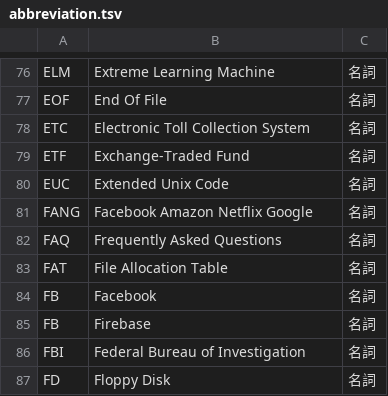
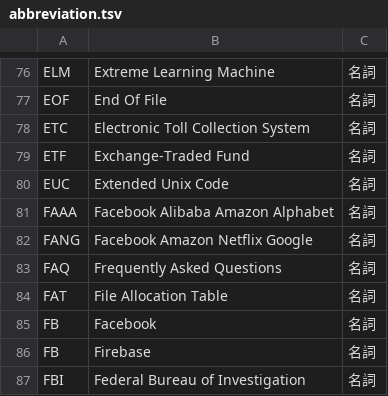
Before and after one commit to peaceiris/google-ime-dictionary, a TSV file: tsv/abbreviation.tsv, drawn as a sheet; only a part is shown, gaps mark what is left out; the shorter side is filled out with more unchanged rows.

Commit message:
Script: add FAAA (Facebook Alibaba Amazon Alphabet)

```diff
--- a/tsv/abbreviation.tsv
+++ b/tsv/abbreviation.tsv
@@ -80,2 +80,3 @@ ETF	Exchange-Traded Fund	名詞
 EUC	Extended Unix Code	名詞
+FAAA	Facebook Alibaba Amazon Alphabet	名詞
 FANG	Facebook Amazon Netflix Google	名詞
```
Also changed, not shown: 1 other file.
